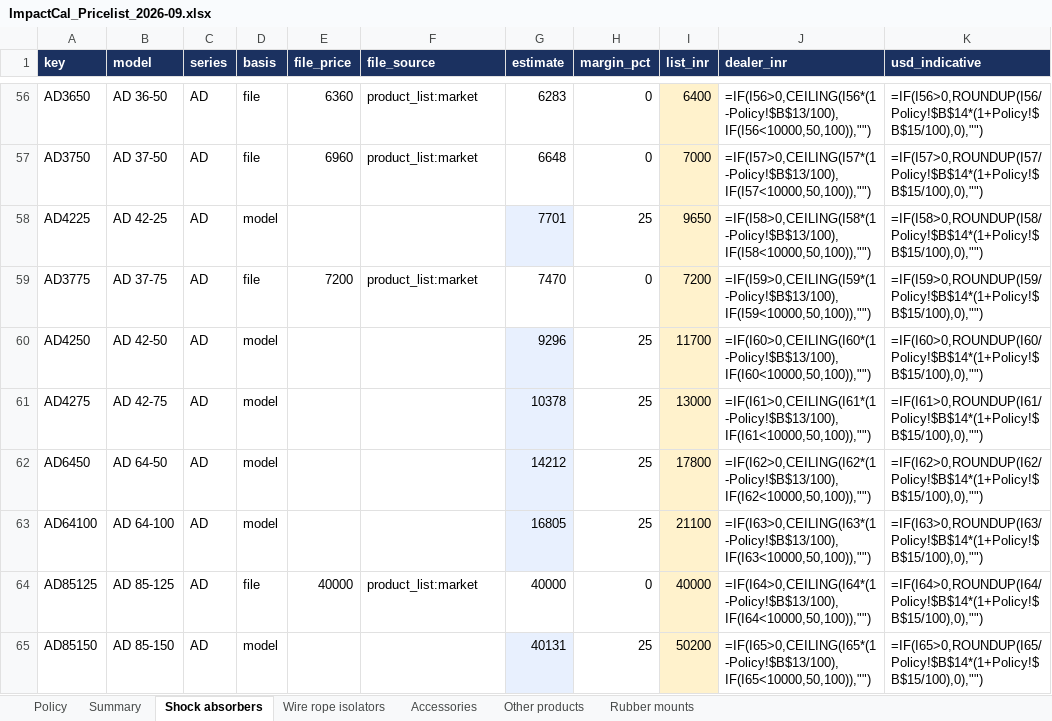
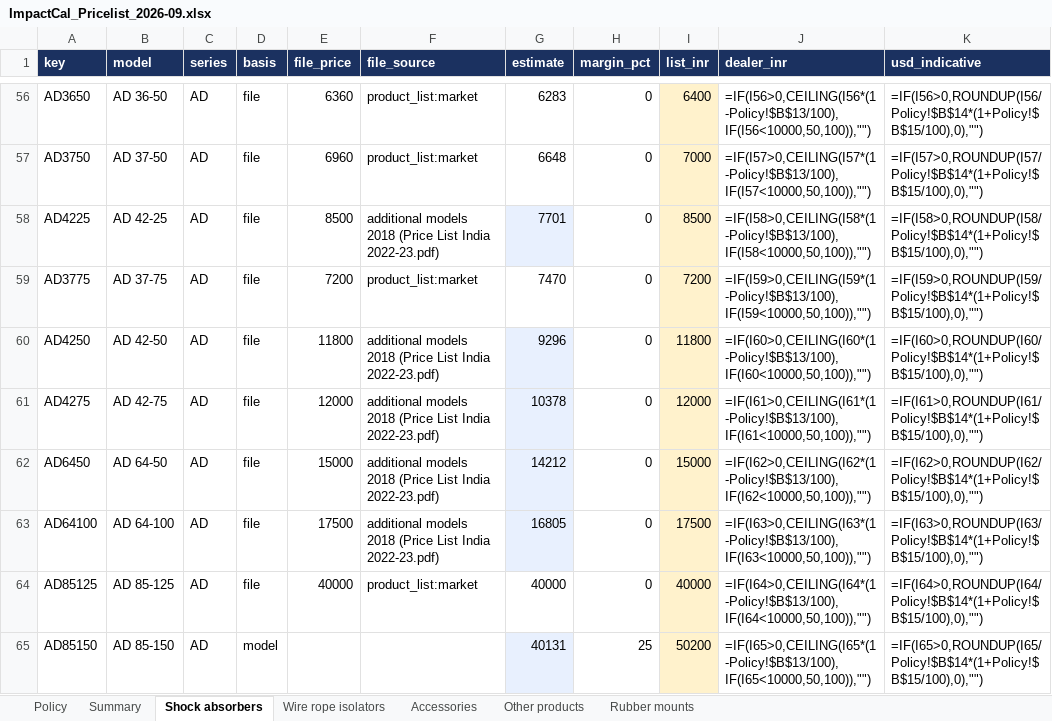
Before and after one commit to Paresh-Adavani/impactcal, an Excel workbook: pricing/ImpactCal_Pricelist_2026-09.xlsx, sheet Shock absorbers, drawn as a sheet; only a part is shown, gaps mark what is left out; values as stored, in another font and other column widths than the file's, no borders; formulas without a stored value are shown as written; the diff covers the shown part only; the diff names each change by its address in the sheet, - before the commit and + after, or states it on an @@ line.

```diff
--- a/pricing/ImpactCal_Pricelist_2026-09.xlsx (sheet Shock absorbers)
+++ b/pricing/ImpactCal_Pricelist_2026-09.xlsx (sheet Shock absorbers)
-D58 (basis): model
+D58 (basis): file
-E58 (file_price): (empty)
+E58 (file_price): 8500
-F58 (file_source): (empty)
+F58 (file_source): additional models 2018 (Price List India 2022-23.pdf)
-H58 (margin_pct): 25
+H58 (margin_pct): 0
-I58 (list_inr): 9650
+I58 (list_inr): 8500
-D60:D63 (basis): model
+D60:D63 (basis): file
-E60 (file_price): (empty)
+E60 (file_price): 11800
-F60:F63 (file_source): (empty)
+F60:F63 (file_source): additional models 2018 (Price List India 2022-23.pdf)
-H60:H63 (margin_pct): 25
+H60:H63 (margin_pct): 0
-I60 (list_inr): 11700
+I60 (list_inr): 11800
-E61 (file_price): (empty)
+E61 (file_price): 12000
-I61 (list_inr): 13000
+I61 (list_inr): 12000
-E62 (file_price): (empty)
+E62 (file_price): 15000
-I62 (list_inr): 17800
+I62 (list_inr): 15000
-E63 (file_price): (empty)
+E63 (file_price): 17500
-I63 (list_inr): 21100
+I63 (list_inr): 17500
```
Also changed, not shown: 42 edited cells elsewhere in this sheet, sheet Wire rope isolators, 6 other files.
